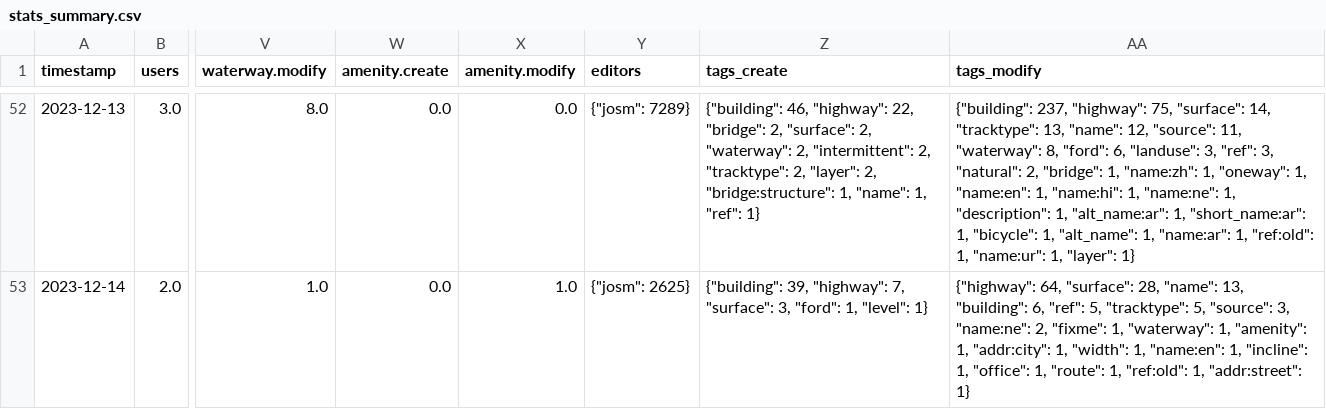
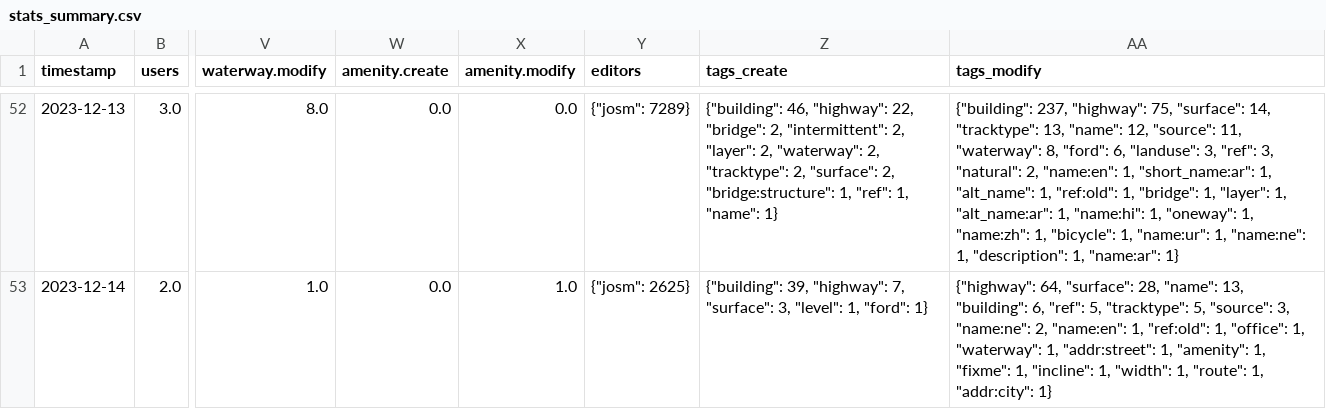
Before and after one commit to Aadesh-Baral/OSMSG, a CSV file: stats/SNRMPNepal/Every2days/stats_summary.csv, drawn as a sheet; only a part is shown, gaps mark what is left out; the diff covers the shown part only; the diff names each change by its address in the sheet, - before the commit and + after, or states it on an @@ line.

```diff
--- a/stats/SNRMPNepal/Every2days/stats_summary.csv
+++ b/stats/SNRMPNepal/Every2days/stats_summary.csv
-Z52 (tags_create): …"bridge": 2, "surface": 2, "waterway": 2, "intermittent": 2, "tracktype": 2, "layer": 2, "bridge:structure": 1, "name": 1, "ref": 1}
+Z52 (tags_create): …"bridge": 2, "intermittent": 2, "layer": 2, "waterway": 2, "tracktype": 2, "surface": 2, "bridge:structure": 1, "ref": 1, "name": 1}
-AA52 (tags_modify): …"natural": 2, "bridge": 1, "name:zh": 1, "oneway": 1, "name:en": 1, "name:hi": 1, "name:ne": 1, "description": 1, "alt_name:ar": 1, "short_name:ar": 1, "bicycle": 1, "alt_name": 1, "name:ar": 1, "ref:old": 1, "name:ur": 1, "layer": 1}
+AA52 (tags_modify): …"natural": 2, "name:en": 1, "short_name:ar": 1, "alt_name": 1, "ref:old": 1, "bridge": 1, "layer": 1, "alt_name:ar": 1, "name:hi": 1, "oneway": 1, "name:zh": 1, "bicycle": 1, "name:ur": 1, "name:ne": 1, "description": 1, "name:ar": 1}
-Z53 (tags_create): …"surface": 3, "ford": 1, "level": 1}
+Z53 (tags_create): …"surface": 3, "level": 1, "ford": 1}
-AA53 (tags_modify): …"name:ne": 2, "fixme": 1, "waterway": 1, "amenity": 1, "addr:city": 1, "width": 1, "name:en": 1, "incline": 1, "office": 1, "route": 1, "ref:old": 1, "addr:street": 1}
+AA53 (tags_modify): …"name:ne": 2, "name:en": 1, "ref:old": 1, "office": 1, "waterway": 1, "addr:street": 1, "amenity": 1, "fixme": 1, "incline": 1, "width": 1, "route": 1, "addr:city": 1}
```
Also changed, not shown: 2 added rows and 62 edited cells elsewhere in this file, stats/SNRMPNepal/Every2days/stats.csv, 6 other files.
